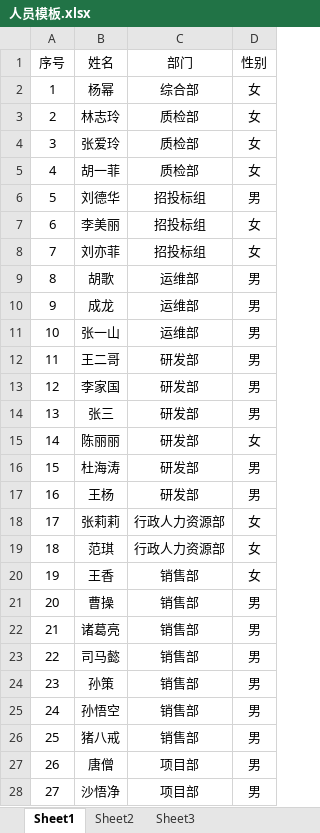
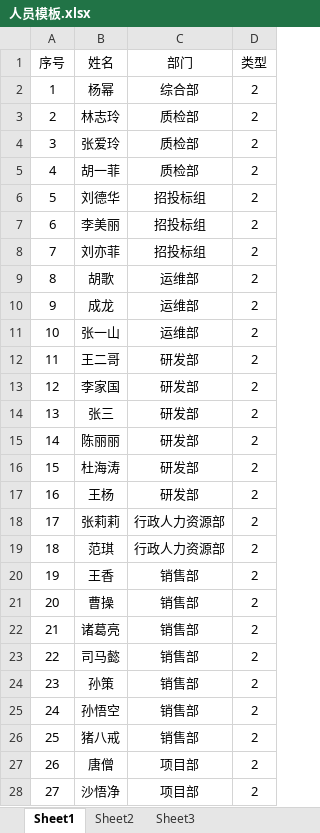
Before and after one commit to Face-Mark/web-draw-statics, an Excel workbook: public/template/人员模板.xlsx, sheet Sheet1, drawn as a sheet; only a part is shown; values as stored, in another font and other column widths than the file's, no borders; conditional formats not drawn; the diff covers the shown part only; the diff names each change by its address in the sheet, - before the commit and + after, or states it on an @@ line.

```diff
--- a/public/template/人员模板.xlsx (sheet Sheet1)
+++ b/public/template/人员模板.xlsx (sheet Sheet1)
-D1: 性别
+D1: 类型
-D2:D5 (类型): 女
+D2:D5 (类型): 2
-D6 (类型): 男
+D6 (类型): 2
-D7:D8 (类型): 女
+D7:D8 (类型): 2
-D9:D14 (类型): 男
+D9:D14 (类型): 2
-D15 (类型): 女
+D15 (类型): 2
-D16:D17 (类型): 男
+D16:D17 (类型): 2
-D18:D20 (类型): 女
+D18:D20 (类型): 2
-D21:D28 (类型): 男
+D21:D28 (类型): 2
```
Also changed, not shown: 3 edited cells elsewhere in this sheet, 2 other files.
